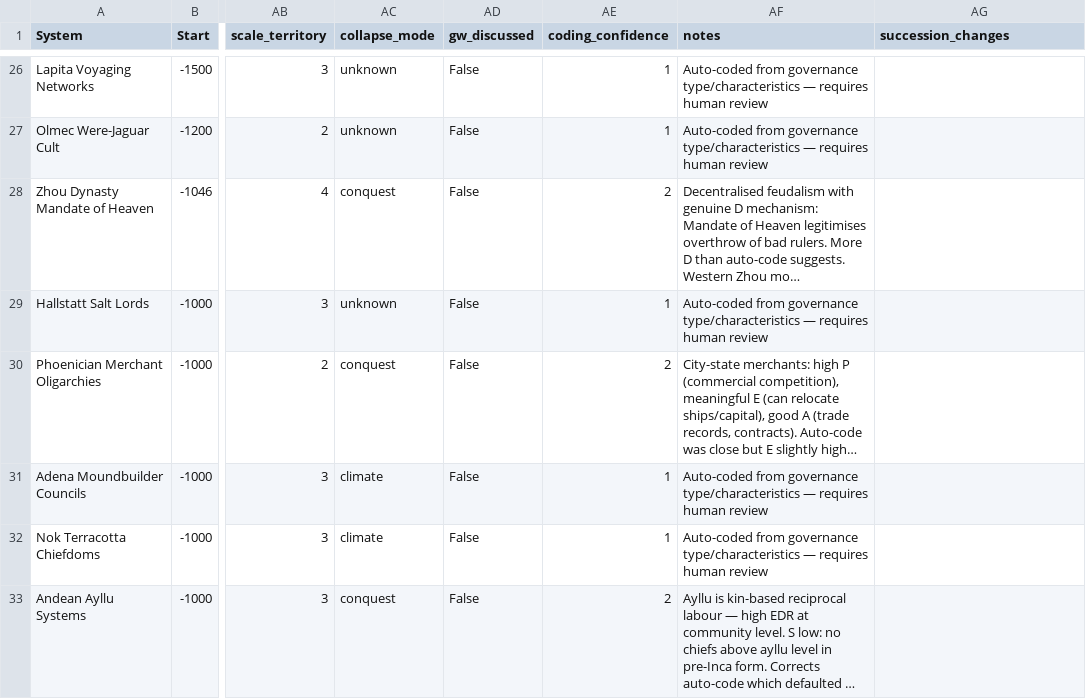
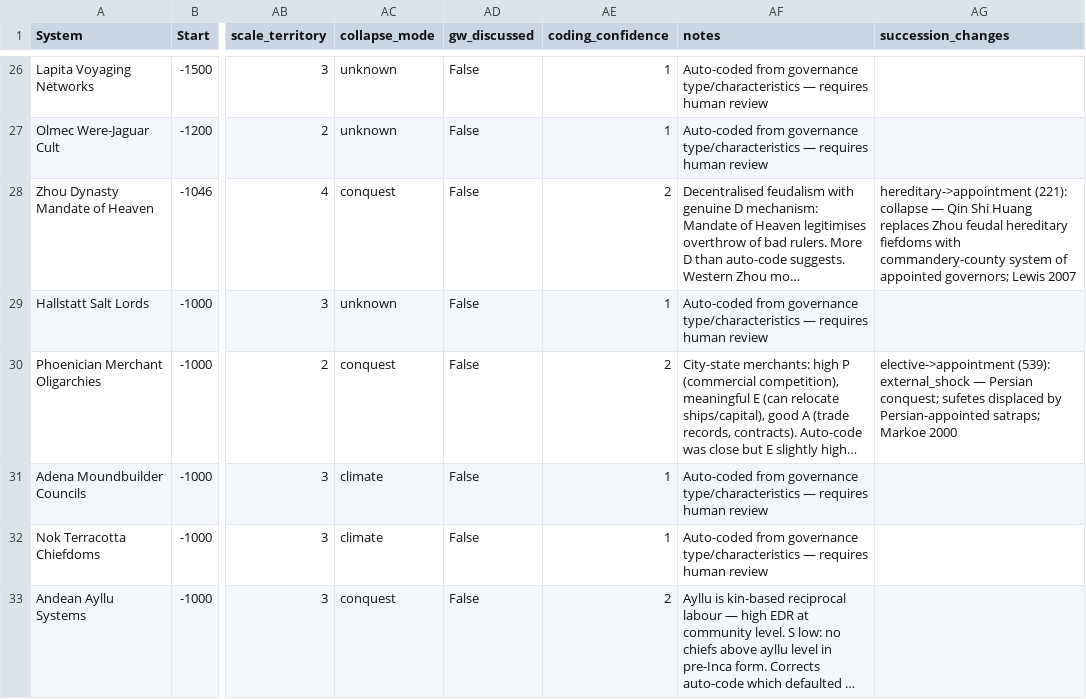
Before and after one commit to its-not-rocket-science/isonomia, a CSV file: data/governance_extended.csv, drawn as a sheet; only a part is shown, gaps mark what is left out; long unchanged cells end in …; the diff covers the shown part only; the diff names each change by its address in the sheet, - before the commit and + after, or states it on an @@ line.

Commit message:
fix: succession model Phase 3 data and graph tweaks

```diff
--- a/data/governance_extended.csv
+++ b/data/governance_extended.csv
-AG28 (succession_changes): (empty)
+AG28 (succession_changes): hereditary->appointment (221): collapse — Qin Shi Huang replaces Zhou feudal hereditary fiefdoms with commandery-county system of appointed governors; Lewis 2007
-AG30 (succession_changes): (empty)
+AG30 (succession_changes): elective->appointment (539): external_shock — Persian conquest; sufetes displaced by Persian-appointed satraps; Markoe 2000
```
Also changed, not shown: 13 edited cells elsewhere in this file, data/survival_spells.csv, data/transition_data.csv, 2 other files.
